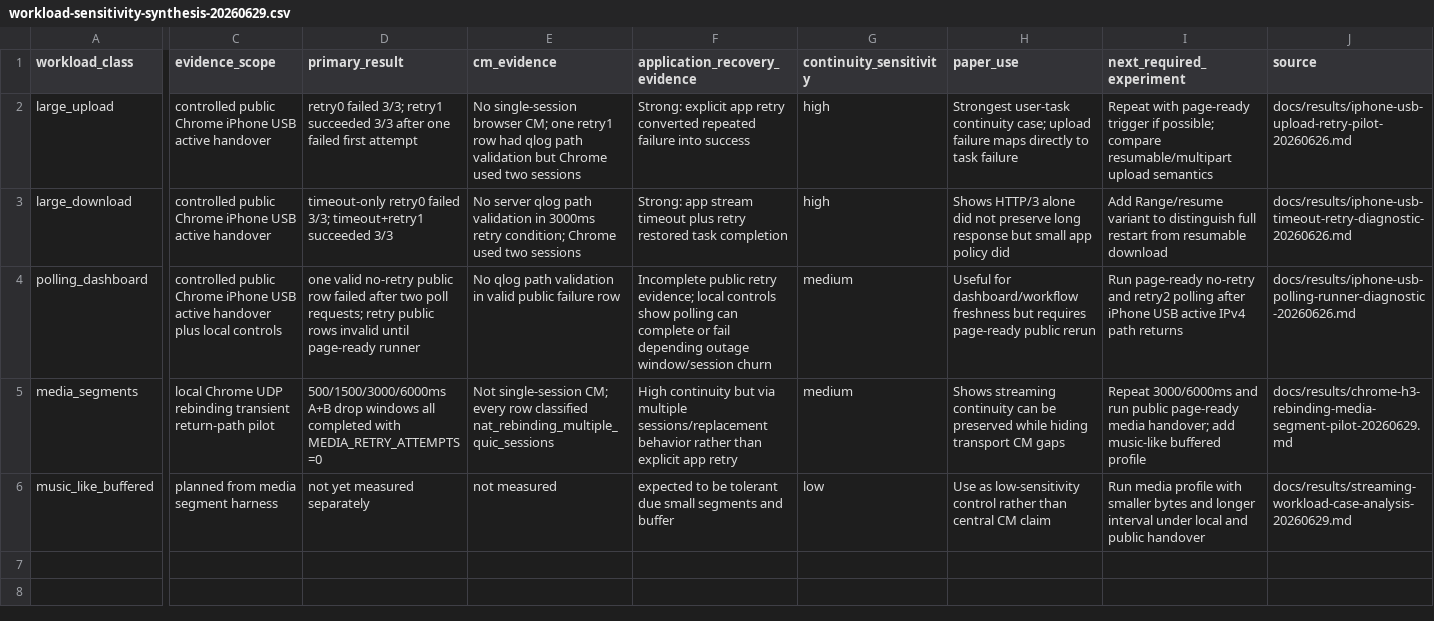
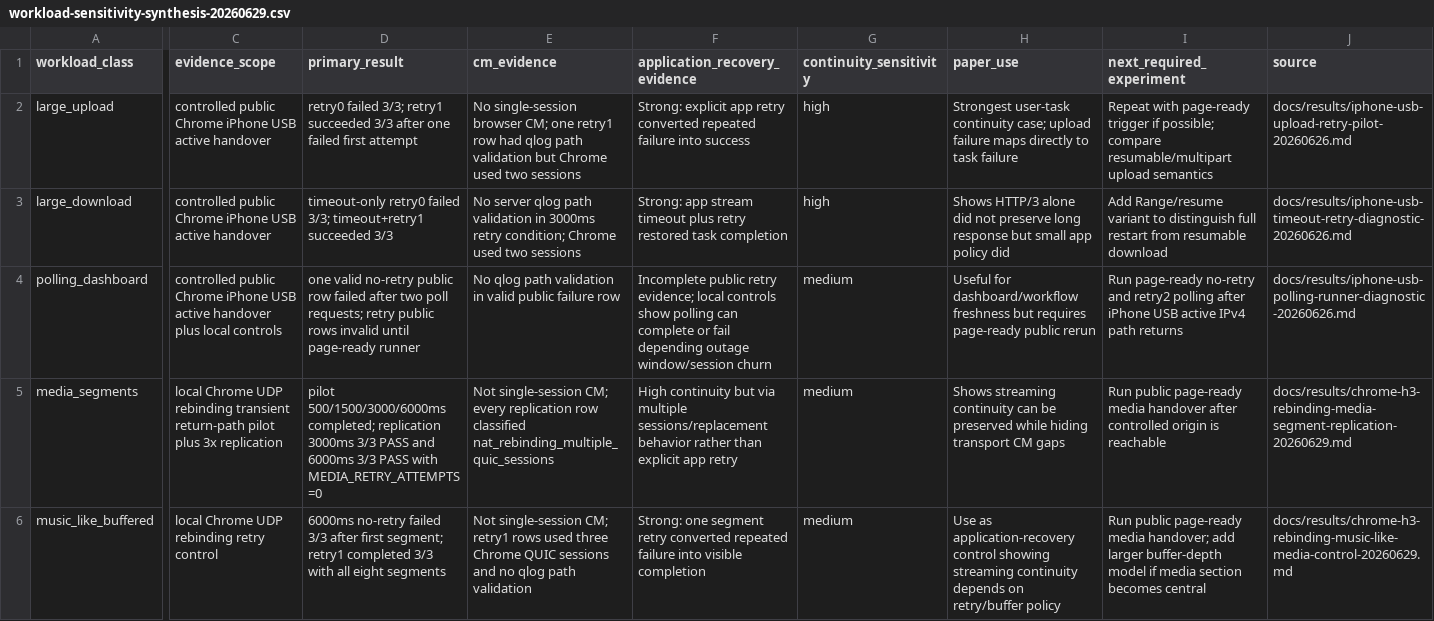
Before and after one commit to manNomi/quic-connect-migration, a CSV file: data/workload-sensitivity-synthesis-20260629.csv, drawn as a sheet; only a part is shown, gaps mark what is left out; the diff names each change by its address in the sheet, - before the commit and + after, or states it on an @@ line.

Commit message:
research: replicate media segment rebinding controls

```diff
--- a/data/workload-sensitivity-synthesis-20260629.csv
+++ b/data/workload-sensitivity-synthesis-20260629.csv
-C5 (evidence_scope): …return-path pilot
+C5 (evidence_scope): …return-path pilot plus 3x replication
-D5 (primary_result): 500/1500/3000/6000ms A+B drop windows all completed with MEDIA_RETRY_ATTEMPTS=0
+D5 (primary_result): pilot 500/1500/3000/6000ms completed; replication 3000ms 3/3 PASS and 6000ms 3/3 PASS with MEDIA_RETRY_ATTEMPTS=0
-E5 (cm_evidence): …CM; every row classified…
+E5 (cm_evidence): …CM; every replication row classified…
-I5 (next_required_experiment): Repeat 3000/6000ms and run public page-ready media handover; add music-like buffered profile
+I5 (next_required_experiment): Run public page-ready media handover after controlled origin is reachable
-J5 (source): docs/results/chrome-h3-rebinding-media-segment-pilot-20260629.md
+J5 (source): docs/results/chrome-h3-rebinding-media-segment-replication-20260629.md
-C6 (evidence_scope): planned from media segment harness
+C6 (evidence_scope): local Chrome UDP rebinding retry control
-D6 (primary_result): not yet measured separately
+D6 (primary_result): 6000ms no-retry failed 3/3 after first segment; retry1 completed 3/3 with all eight segments
-E6 (cm_evidence): not measured
+E6 (cm_evidence): Not single-session CM; retry1 rows used three Chrome QUIC sessions and no qlog path validation
-F6 (application_recovery_evidence): expected to be tolerant due small segments and buffer
+F6 (application_recovery_evidence): Strong: one segment retry converted repeated failure into visible completion
-G6 (continuity_sensitivity): low
+G6 (continuity_sensitivity): medium
-H6 (paper_use): Use as low-sensitivity control rather than central CM claim
+H6 (paper_use): Use as application-recovery control showing streaming continuity depends on retry/buffer policy
-I6 (next_required_experiment): Run media profile with smaller bytes and longer interval under local and public handover
+I6 (next_required_experiment): Run public page-ready media handover; add larger buffer-depth model if media section becomes central
-J6 (source): docs/results/streaming-workload-case-analysis-20260629.md
+J6 (source): docs/results/chrome-h3-rebinding-music-like-media-control-20260629.md
```
Also changed, not shown: 10 other files.
